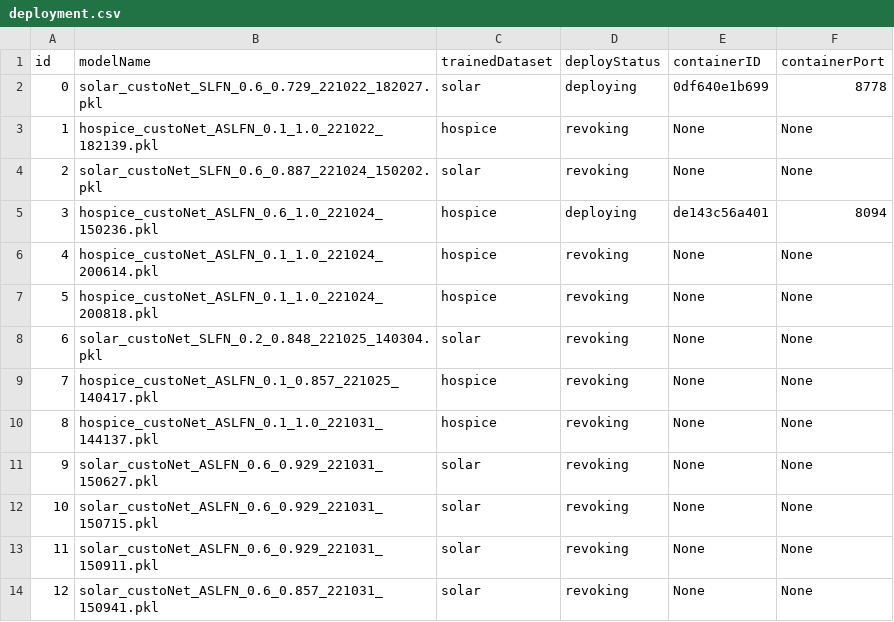
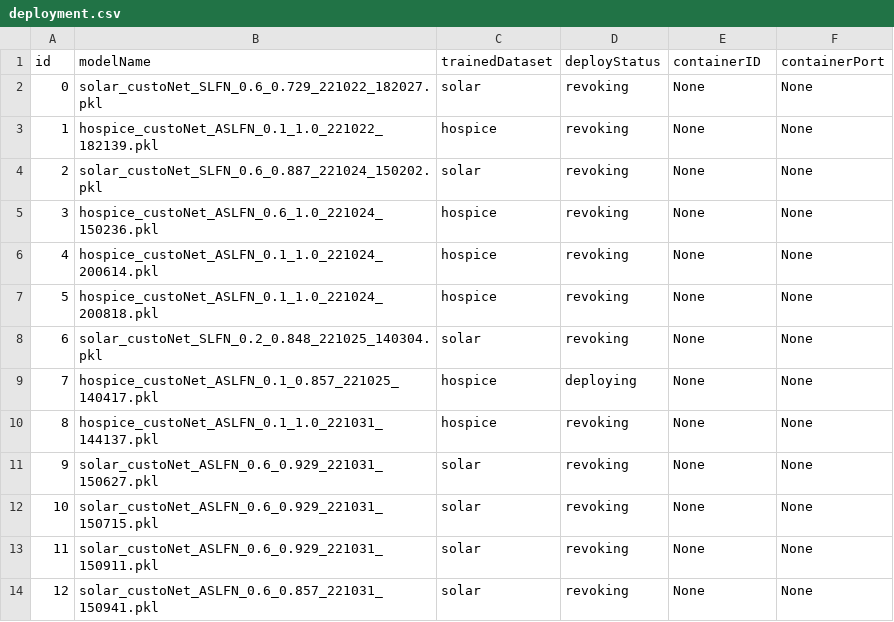
Before and after one commit to DpRams/NLA, a CSV file: model_deploying/deployment.csv, drawn as a sheet.

```diff
--- a/model_deploying/deployment.csv
+++ b/model_deploying/deployment.csv
@@ -1,6 +1,6 @@
 id,modelName,trainedDataset,deployStatus,containerID,containerPort
-0,solar_custoNet_SLFN_0.6_0.729_221022_182027.pkl,solar,deploying,0df640e1b699,8778
+0,solar_custoNet_SLFN_0.6_0.729_221022_182027.pkl,solar,revoking,None,None
 1,hospice_custoNet_ASLFN_0.1_1.0_221022_182139.pkl,hospice,revoking,None,None
 2,solar_custoNet_SLFN_0.6_0.887_221024_150202.pkl,solar,revoking,None,None
-3,hospice_custoNet_ASLFN_0.6_1.0_221024_150236.pkl,hospice,deploying,de143c56a401,8094
+3,hospice_custoNet_ASLFN_0.6_1.0_221024_150236.pkl,hospice,revoking,None,None
 4,hospice_custoNet_ASLFN_0.1_1.0_221024_200614.pkl,hospice,revoking,None,None
@@ -8,3 +8,3 @@ id,modelName,trainedDataset,deployStatus,containerID,containerPort
 6,solar_custoNet_SLFN_0.2_0.848_221025_140304.pkl,solar,revoking,None,None
-7,hospice_custoNet_ASLFN_0.1_0.857_221025_140417.pkl,hospice,revoking,None,None
+7,hospice_custoNet_ASLFN_0.1_0.857_221025_140417.pkl,hospice,deploying,None,None
 8,hospice_custoNet_ASLFN_0.1_1.0_221031_144137.pkl,hospice,revoking,None,None
```
Also changed, not shown: 12 other files.
